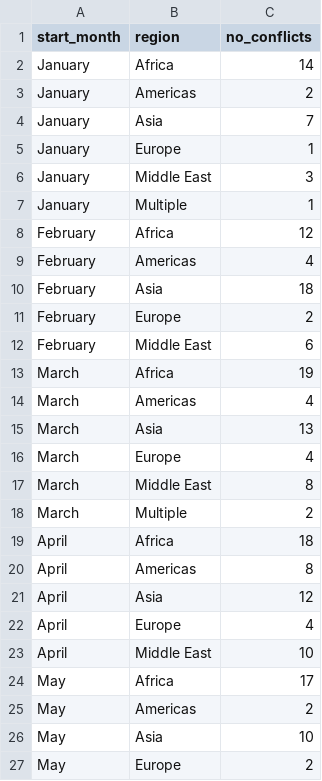
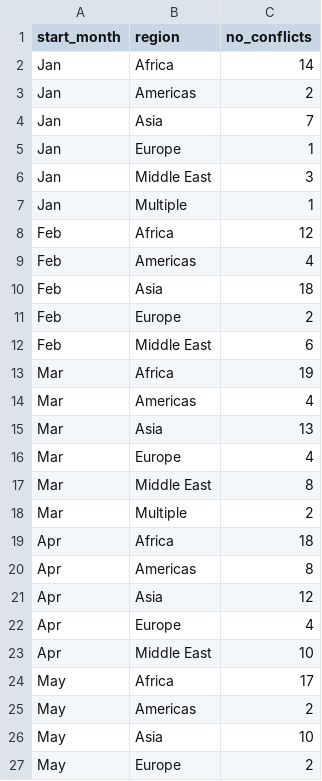
Before and after one commit to sste0032/Visualisation_2, a CSV file: Data/month_data.csv, drawn as a sheet; only a part is shown; the diff covers the shown part only.

Commit message:
Re-upload month data
Change month names to abbreviated

```diff
--- a/Data/month_data.csv
+++ b/Data/month_data.csv
@@ -1,24 +1,24 @@
 start_month,region,no_conflicts
-January,Africa,14
-January,Americas,2
-January,Asia,7
-January,Europe,1
-January,Middle East,3
-January,Multiple,1
-February,Africa,12
-February,Americas,4
-February,Asia,18
-February,Europe,2
-February,Middle East,6
-March,Africa,19
-March,Americas,4
-March,Asia,13
-March,Europe,4
-March,Middle East,8
-March,Multiple,2
-April,Africa,18
-April,Americas,8
-April,Asia,12
-April,Europe,4
-April,Middle East,10
+Jan,Africa,14
+Jan,Americas,2
+Jan,Asia,7
+Jan,Europe,1
+Jan,Middle East,3
+Jan,Multiple,1
+Feb,Africa,12
+Feb,Americas,4
+Feb,Asia,18
+Feb,Europe,2
+Feb,Middle East,6
+Mar,Africa,19
+Mar,Americas,4
+Mar,Asia,13
+Mar,Europe,4
+Mar,Middle East,8
+Mar,Multiple,2
+Apr,Africa,18
+Apr,Americas,8
+Apr,Asia,12
+Apr,Europe,4
+Apr,Middle East,10
 May,Africa,17
```
Also changed, not shown: 39 edited cells elsewhere in this file.
